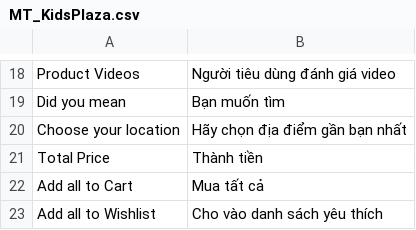
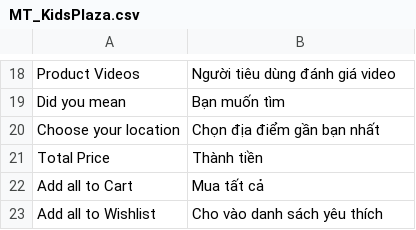
Before and after one commit to cleversoft/kidsplaza, a CSV file: app/locale/vi_VN/MT_KidsPlaza.csv, drawn as a sheet; only a part is shown, gaps mark what is left out.

```diff
--- a/app/locale/vi_VN/MT_KidsPlaza.csv
+++ b/app/locale/vi_VN/MT_KidsPlaza.csv
@@ -19,3 +19,3 @@
 "Did you mean","Bạn muốn tìm"
-"Choose your location","Hãy chọn địa điểm gần bạn nhất"
+"Choose your location","Chọn địa điểm gần bạn nhất"
 "Total Price","Thành tiền"
```
Also changed, not shown: 7 other files.
